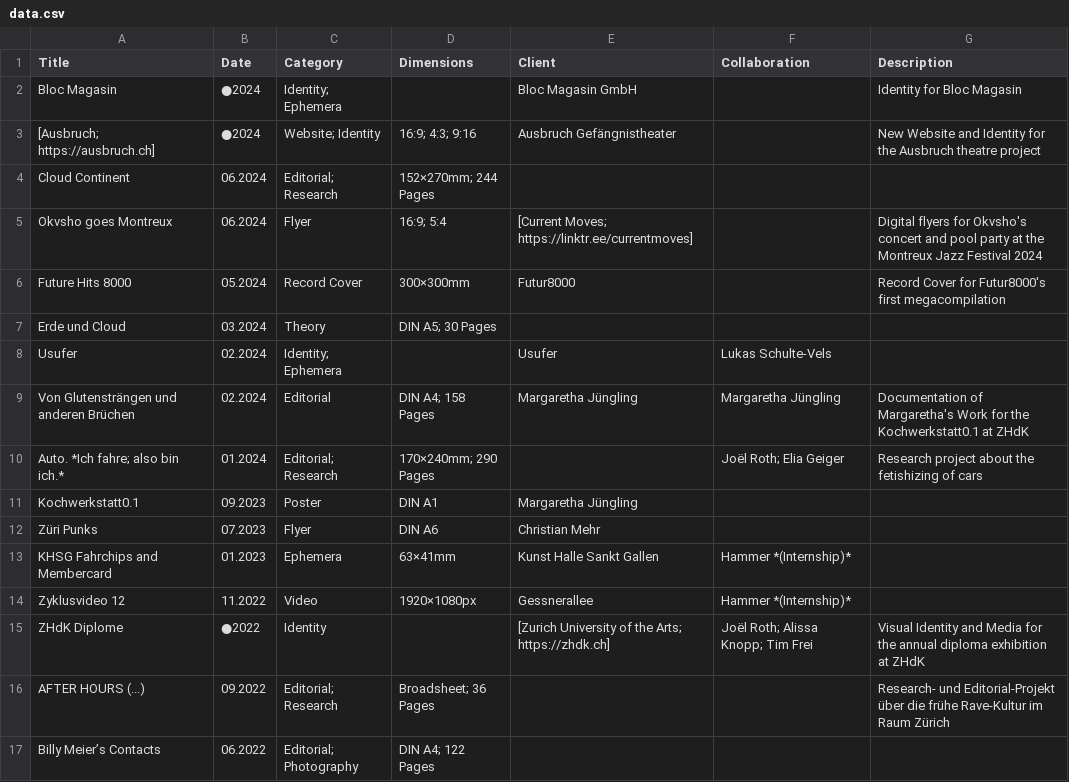
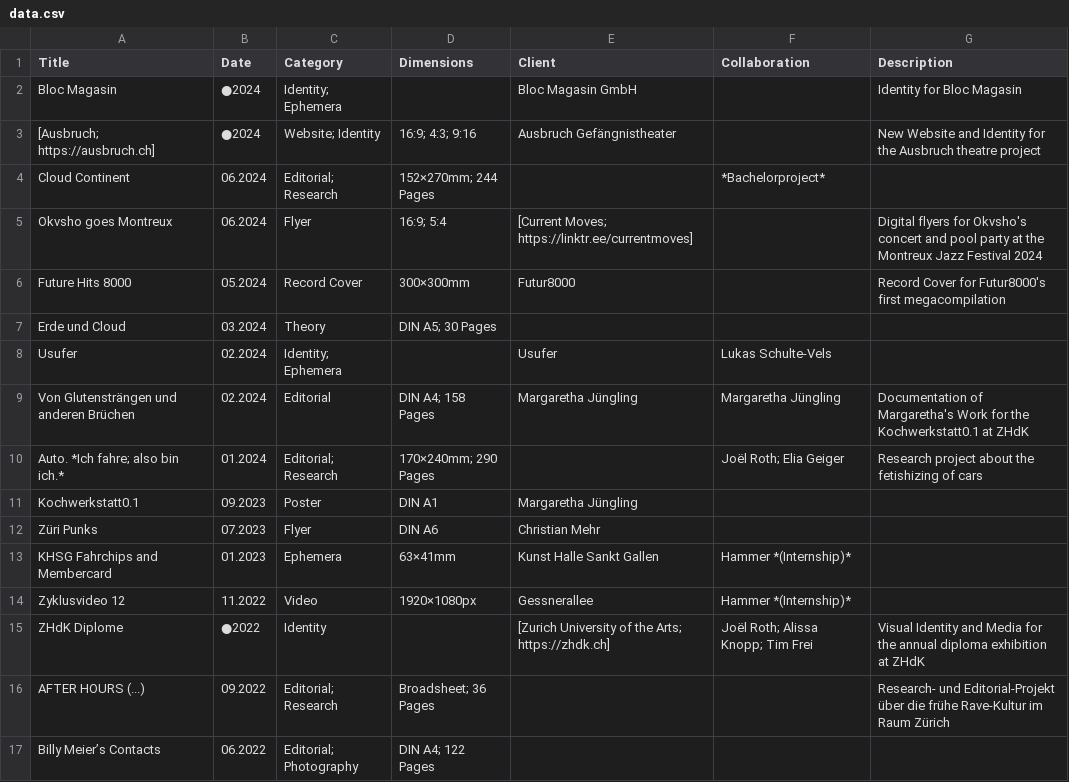
Before and after one commit to teskgro/portfolio, a CSV file: data.csv, drawn as a sheet.

Commit message:
Update data.csv

```diff
--- a/data.csv
+++ b/data.csv
@@ -3,3 +3,3 @@ Bloc Magasin, ●2024, Identity; Ephemera, , Bloc Magasin GmbH, , Identity for B
 [Ausbruch; https://ausbruch.ch], ●2024, Website; Identity, 16:9; 4:3; 9:16, Ausbruch Gefängnistheater, , New Website and Identity for the Ausbruch theatre project
-Cloud Continent, 06.2024, Editorial; Research, 152×270mm; 244 Pages, , ,
+Cloud Continent, 06.2024, Editorial; Research, 152×270mm; 244 Pages, , *Bachelorproject*,
 Okvsho goes Montreux, 06.2024, Flyer, 16:9; 5:4, [Current Moves; https://linktr.ee/currentmoves], , Digital flyers for Okvsho's concert and pool party at the Montreux Jazz Festival 2024
```
